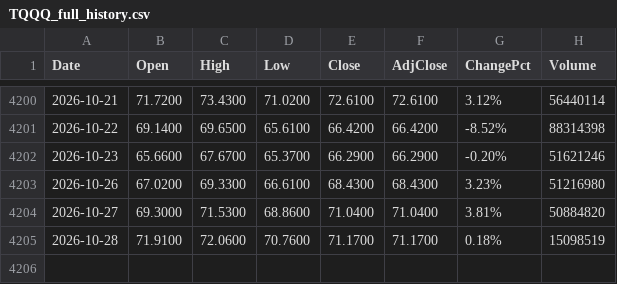
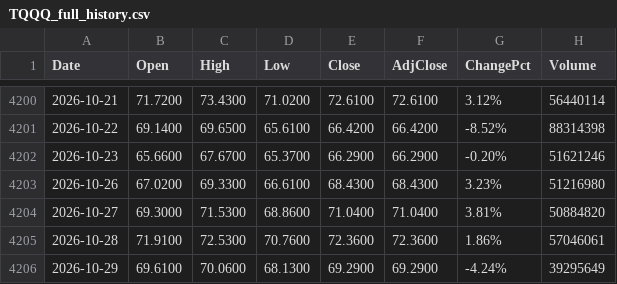
Before and after one commit to fanruihwaiting8/SMHDataAnalysis, a CSV file: Input/TQQQ_full_history.csv, drawn as a sheet; only a part is shown, gaps mark what is left out.

```diff
--- a/Input/TQQQ_full_history.csv
+++ b/Input/TQQQ_full_history.csv
@@ -4204,2 +4204,3 @@ Date,Open,High,Low,Close,AdjClose,ChangePct,Volume
 2026-10-27,69.3000,71.5300,68.8600,71.0400,71.0400,3.81%,50884820
-2026-10-28,71.9100,72.0600,70.7600,71.1700,71.1700,0.18%,15098519
+2026-10-28,71.9100,72.5300,70.7600,72.3600,72.3600,1.86%,57046061
+2026-10-29,69.6100,70.0600,68.1300,69.2900,69.2900,-4.24%,39295649
```
Also changed, not shown: Input/QQQ_full_history.csv, Input/SMH_full_history.csv, 3 other files.
